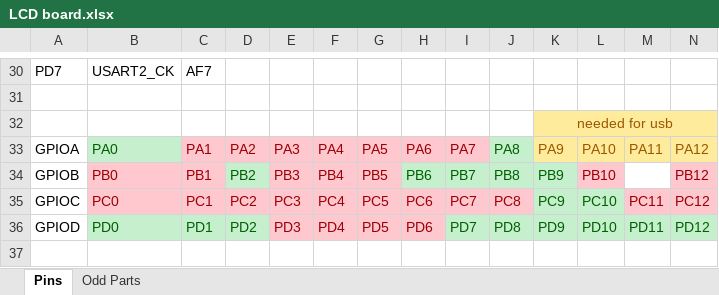
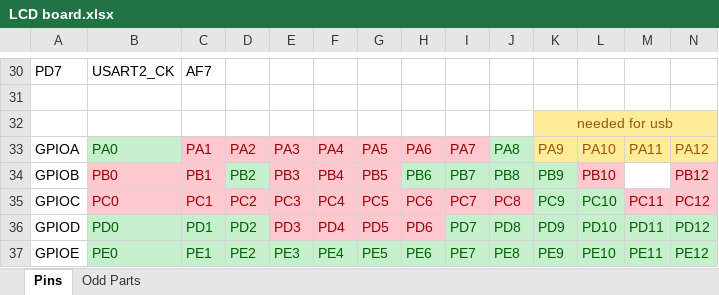
Before and after one commit to uvic-auvic/LCD_board, an Excel workbook: documents/LCD board.xlsx, sheet Pins, drawn as a sheet; only a part is shown, gaps mark what is left out; values as stored, in another font and other column widths than the file's, no borders; rows hold the shown columns only; the diff names each change by its address in the sheet, - before the commit and + after, or states it on an @@ line.

```diff
--- a/documents/LCD board.xlsx (sheet Pins)
+++ b/documents/LCD board.xlsx (sheet Pins)
+row 37: GPIOE | PE0 | PE1 | PE2 | PE3 | PE4 | PE5 | PE6 | PE7 | PE8 | PE9 | PE10 | PE11 | PE12
```
Also changed, not shown: 27 other files.
